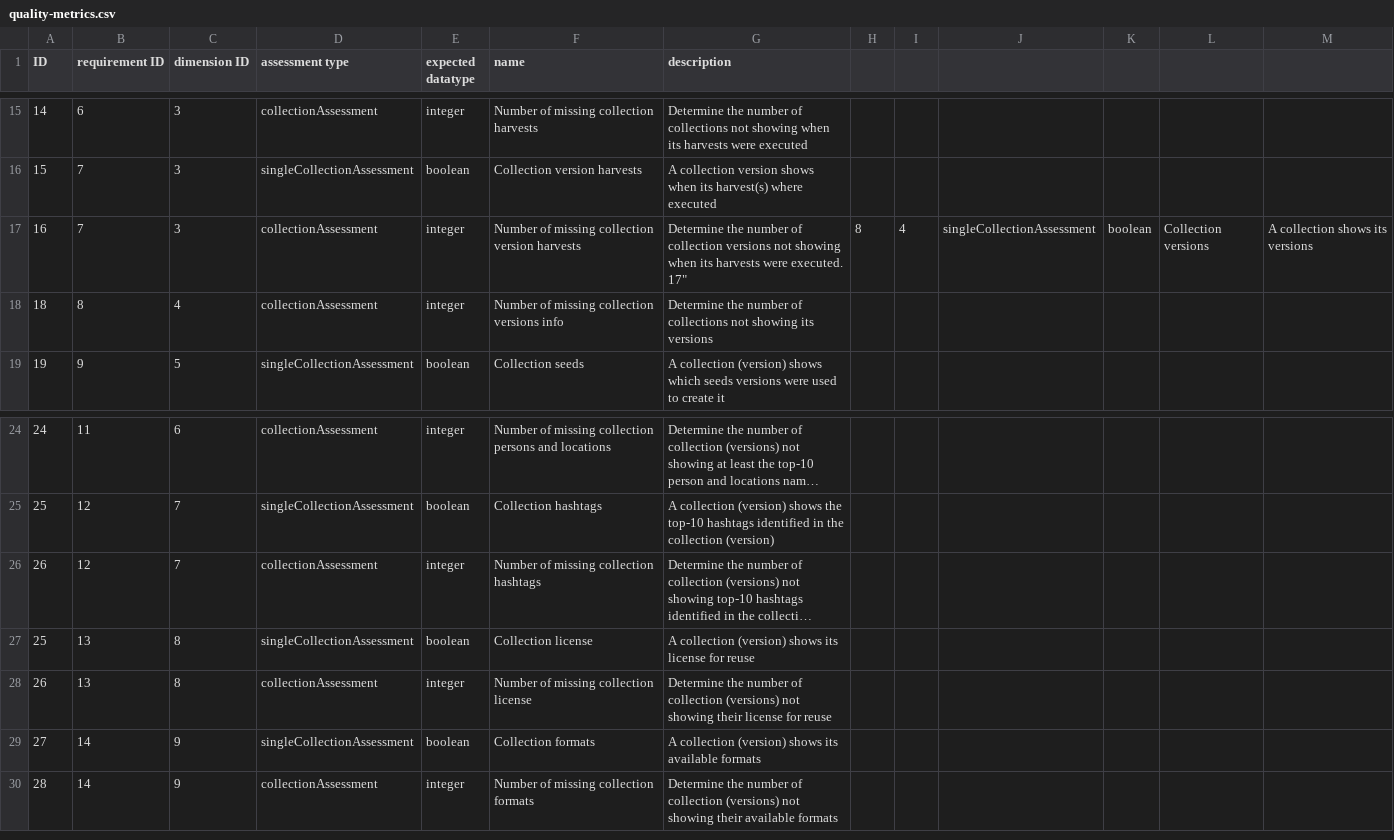
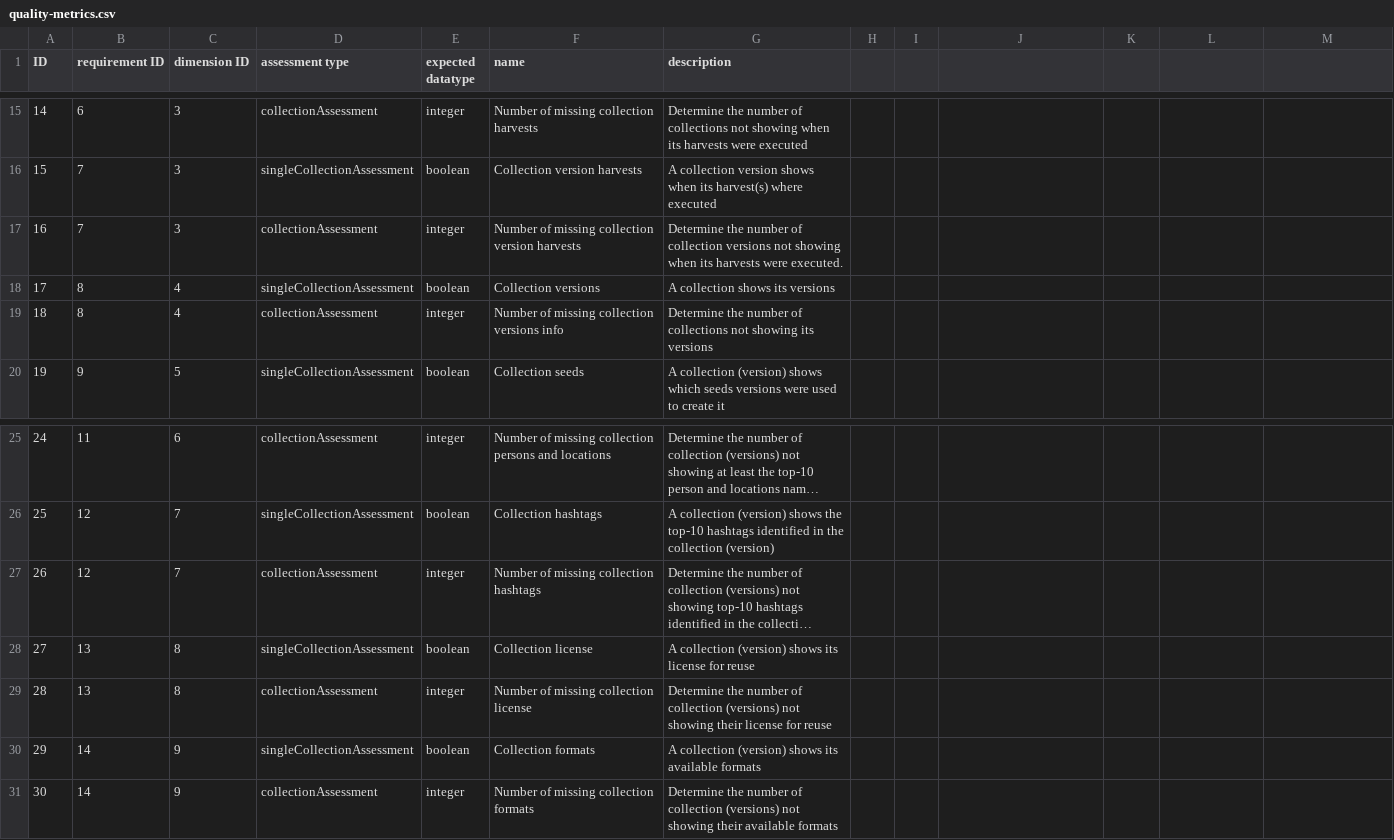
Before and after one commit to RMLio/social-media-archiving, a CSV file: data-quality/quality-info-raw/quality-metrics.csv, drawn as a sheet; only a part is shown, gaps mark what is left out; long unchanged cells end in …; addresses are those after the commit; ↵ is a line break in a cell; the diff names each change by its address in the sheet, - before the commit and + after, or states it on an @@ line.

```diff
--- a/data-quality/quality-info-raw/quality-metrics.csv
+++ b/data-quality/quality-info-raw/quality-metrics.csv
-G17 (description): …were executed. ↵ 17"
+G17 (description): …were executed.
-H17: 8
+H17: (empty)
-I17: 4
+I17: (empty)
-J17: singleCollectionAssessment
+J17: (empty)
-K17: boolean
+K17: (empty)
-L17: Collection versions
+L17: (empty)
-M17: A collection shows its versions
+M17: (empty)
+row 18: 17 | 8 | 4 | singleCollectionAssessment | boolean | Collection versions | A collection shows its versions
-A28 (ID): 25
+A28 (ID): 27
-A29 (ID): 26
+A29 (ID): 28
-A30 (ID): 27
+A30 (ID): 29
-A31 (ID): 28
+A31 (ID): 30
```
Also changed, not shown: data-quality/quality-info-raw/link-metrics-shapes.csv, 2 other files.
